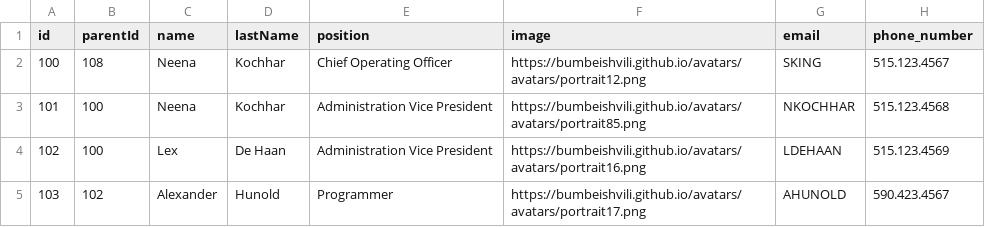
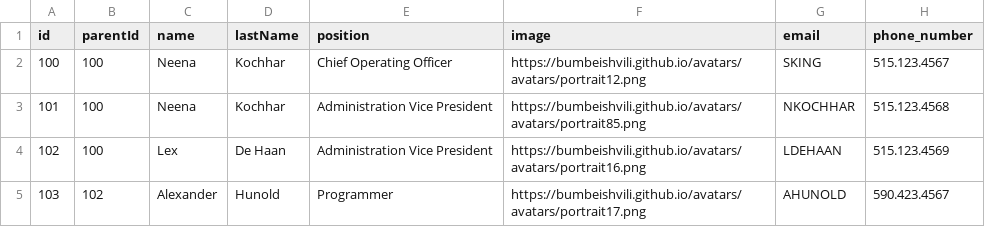
Before and after one commit to StevoRiskcare/TestData, a CSV file: TestData.csv, drawn as a sheet; only a part is shown; the diff names each change by its address in the sheet, - before the commit and + after, or states it on an @@ line.

Commit message:
first commit

```diff
--- a/TestData.csv
+++ b/TestData.csv
-B2 (parentId): 108
+B2 (parentId): 100
```
